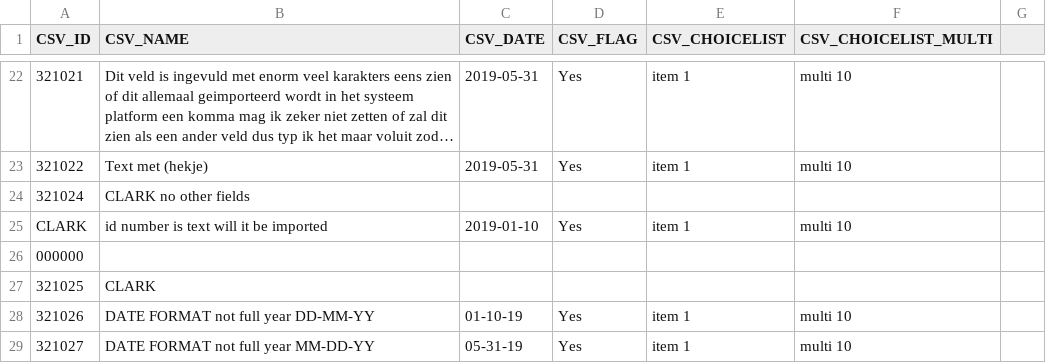
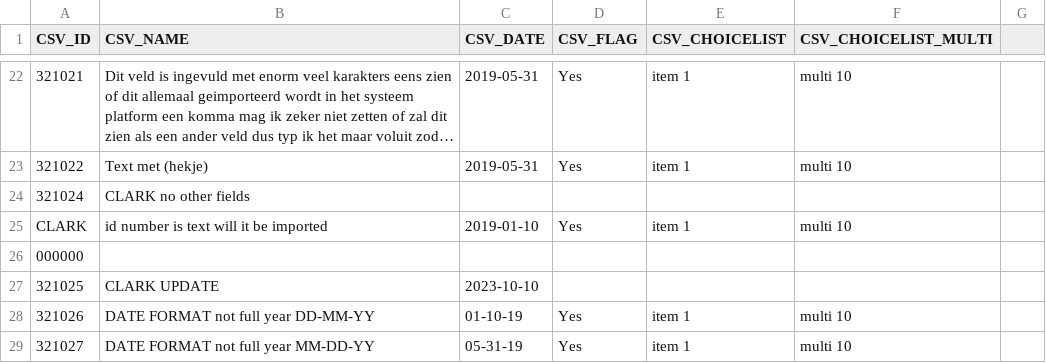
Before and after one commit to icolaes/csv, a CSV file: CSV_different4.csv, drawn as a sheet; only a part is shown, gaps mark what is left out; long unchanged cells end in ….

Commit message:
Update CSV_different4.csv

```diff
--- a/CSV_different4.csv
+++ b/CSV_different4.csv
@@ -26,3 +26,3 @@ CLARK,id number is text will it be imported,2019-01-10,Yes,item 1,"multi 10"
 000000
-321025,CLARK
+321025,CLARK UPDATE,2023-10-10
 321026,DATE FORMAT not full year DD-MM-YY,01-10-19,Yes,item 1,"multi 10"
```
